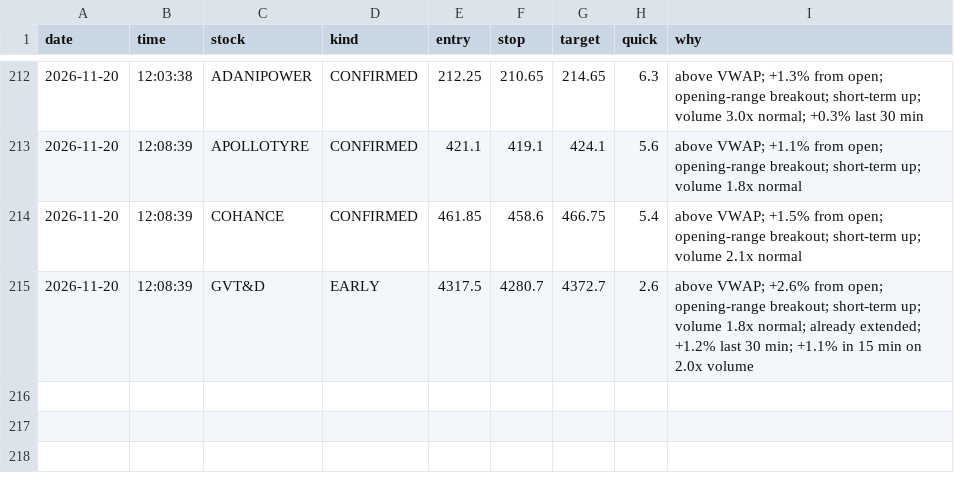
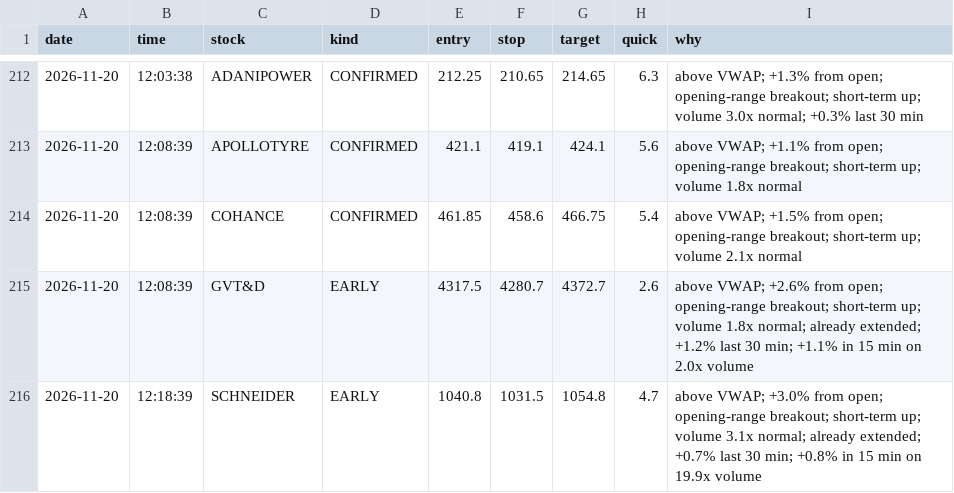
Before and after one commit to Basha17/mystock, a CSV file: alert_log.csv, drawn as a sheet; only a part is shown, gaps mark what is left out.

Commit message:
Update alert log

```diff
--- a/alert_log.csv
+++ b/alert_log.csv
@@ -215 +215,2 @@ date,time,stock,kind,entry,stop,target,quick,why
 2026-11-20,12:08:39,GVT&D,EARLY,4317.5,4280.7,4372.7,2.6,above VWAP; +2.6% from open; opening-range breakout; short-term up; volume 1.8x normal; already extended; +1.2% last 30 min; +1.1% in 15 min on 2.0x volume
+2026-11-20,12:18:39,SCHNEIDER,EARLY,1040.8,1031.5,1054.8,4.7,above VWAP; +3.0% from open; opening-range breakout; short-term up; volume 3.1x normal; already extended; +0.7% last 30 min; +0.8% in 15 min on 19.9x volume
```
